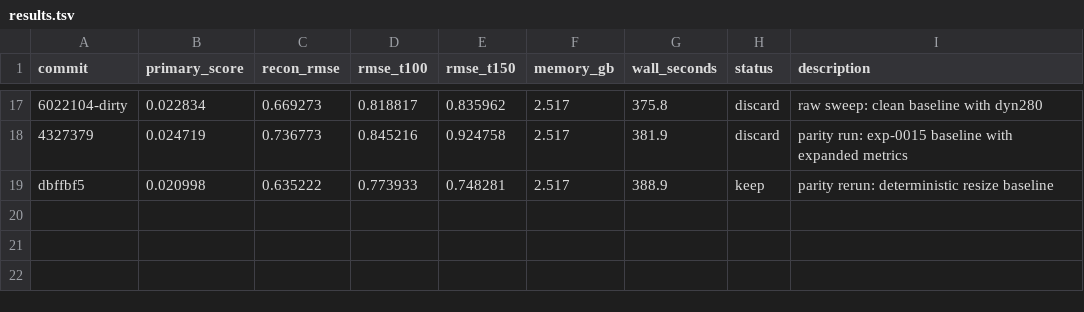
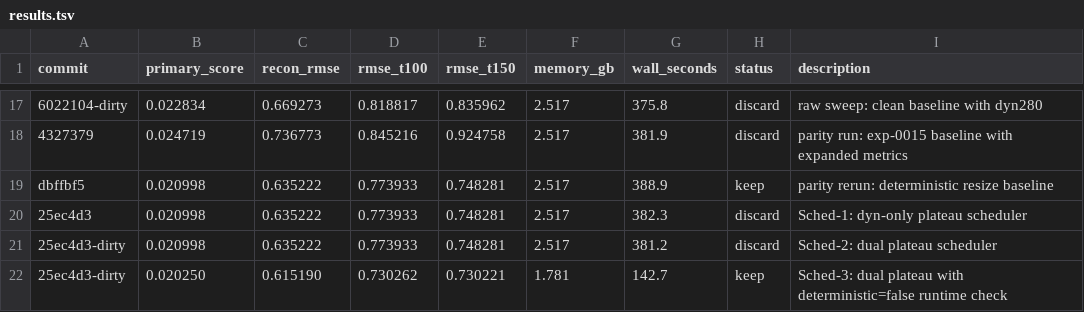
Before and after one commit to CuriousN006/ML_FluidDynamics_origstyle, a TSV file: results.tsv, drawn as a sheet; only a part is shown, gaps mark what is left out; the diff names each change by its address in the sheet, - before the commit and + after, or states it on an @@ line.

Commit message:
Record scheduler search and deterministic runtime win

```diff
--- a/results.tsv
+++ b/results.tsv
+row 20: 25ec4d3 | 0.020998 | 0.635222 | 0.773933 | 0.748281 | 2.517 | 382.3 | discard | Sched-1: dyn-only plateau scheduler
+row 21: 25ec4d3-dirty | 0.020998 | 0.635222 | 0.773933 | 0.748281 | 2.517 | 381.2 | discard | Sched-2: dual plateau scheduler
+row 22: 25ec4d3-dirty | 0.020250 | 0.615190 | 0.730262 | 0.730221 | 1.781 | 142.7 | keep | Sched-3: dual plateau with deterministic=false runtime check
```
Also changed, not shown: 5 other files.
